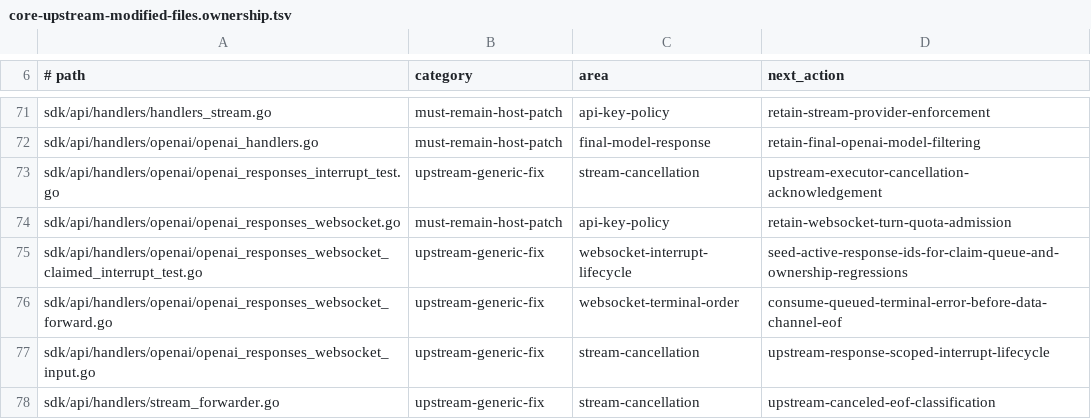
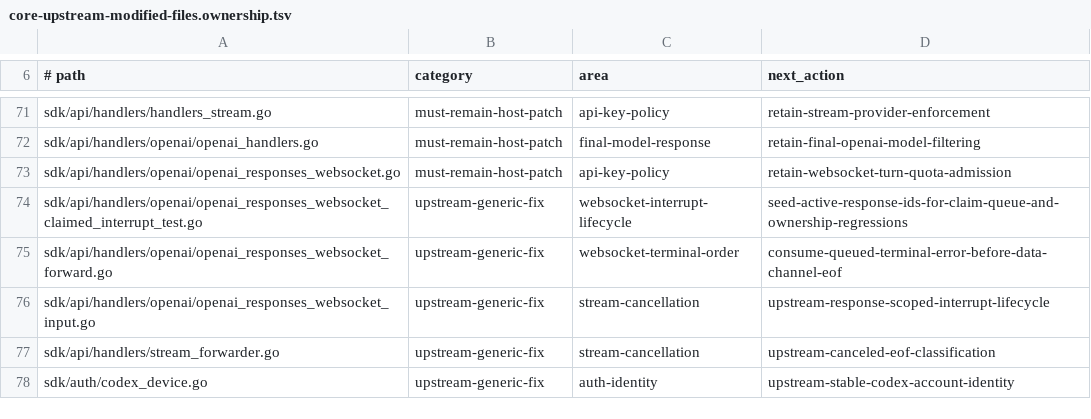
Before and after one commit to ssfun/CLIProxyAPI-Pro, a TSV file: scripts/validation/contracts/core-upstream-modified-files.ownership.tsv, drawn as a sheet; only a part is shown, gaps mark what is left out; the shorter side is filled out with more unchanged rows.

Commit message:
fix(core): adapt compatibility patches to v8.0.63

```diff
--- a/scripts/validation/contracts/core-upstream-modified-files.ownership.tsv
+++ b/scripts/validation/contracts/core-upstream-modified-files.ownership.tsv
@@ -72,3 +72,2 @@ sdk/api/handlers/handlers_stream.go	must-remain-host-patch	api-key-policy	retain
 sdk/api/handlers/openai/openai_handlers.go	must-remain-host-patch	final-model-response	retain-final-openai-model-filtering
-sdk/api/handlers/openai/openai_responses_interrupt_test.go	upstream-generic-fix	stream-cancellation	upstream-executor-cancellation-acknowledgement
 sdk/api/handlers/openai/openai_responses_websocket.go	must-remain-host-patch	api-key-policy	retain-websocket-turn-quota-admission
```
Also changed, not shown: 4 other files.
